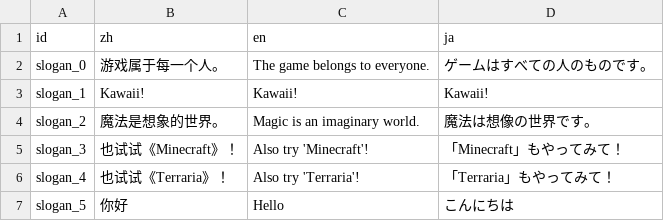
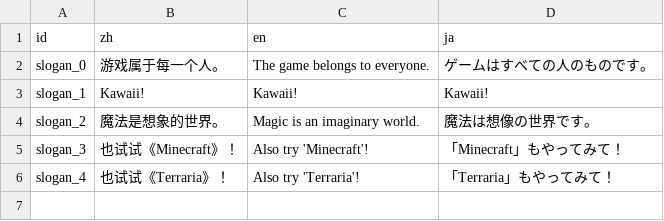
Before and after one commit to Cold-Mint/Traveller, a CSV file: locals/Slogan.csv, drawn as a sheet.

```diff
--- a/locals/Slogan.csv
+++ b/locals/Slogan.csv
@@ -6,2 +6 @@ slogan_3,也试试《Minecraft》！,Also try 'Minecraft'!,「Minecraft」もや
 slogan_4,也试试《Terraria》！,Also try 'Terraria'!,「Terraria」もやってみて！
-slogan_5,你好,Hello,こんにちは
```
Also changed, not shown: locals/Log.csv, 9 other files.
